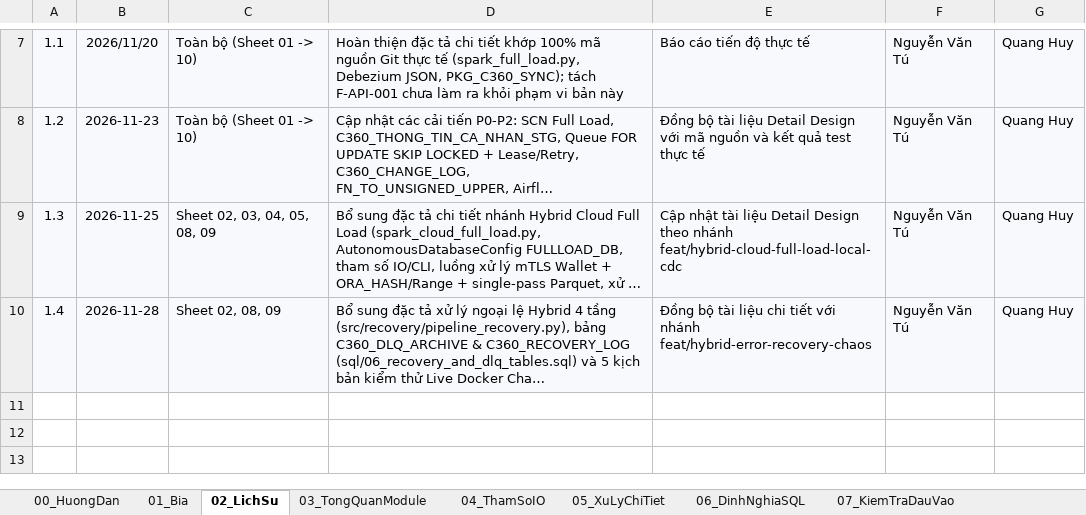
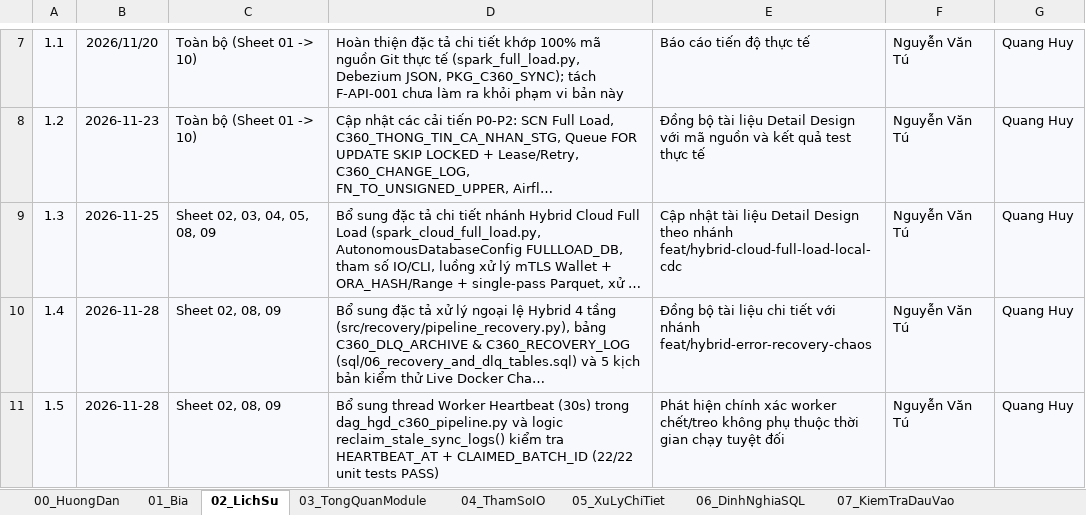
Before and after one commit to NgVTu25/Data-Pipeline-HGD, an Excel workbook: docs/ThietKeChiTiet_DetailDesign_VN_20_11.xlsx, sheet 02_LichSu, drawn as a sheet; only a part is shown, gaps mark what is left out; long unchanged cells end in …; values as stored, in another font and other column widths than the file's, no borders; the diff names each change by its address in the sheet, - before the commit and + after, or states it on an @@ line.

Commit message:
feat(recovery): add worker heartbeat and CLAIMED_BATCH_ID liveness check for C360_SYNC_LOG

```diff
--- a/docs/ThietKeChiTiet_DetailDesign_VN_20_11.xlsx (sheet 02_LichSu)
+++ b/docs/ThietKeChiTiet_DetailDesign_VN_20_11.xlsx (sheet 02_LichSu)
+row 11: 1.5 | 2026-11-28 | Sheet 02, 08, 09 | Bổ sung thread Worker Heartbeat (30s) trong dag_hgd_c360_pipeline.py và logic reclaim_stale_sync_logs() kiểm tra HEARTBEAT_AT + CLAIMED_BATCH_ID (22/22 unit tests PASS) | Phát hiện chính xác worker chết/treo không phụ thuộc thời gian chạy tuyệt đối | Nguyễn Văn Tú | Quang Huy
```
Also changed, not shown: sheet 08_XuLyLoi_Log, docs/ThietKeCoBan_BasicDesign_VN_20_11.xlsx, 4 other files.
